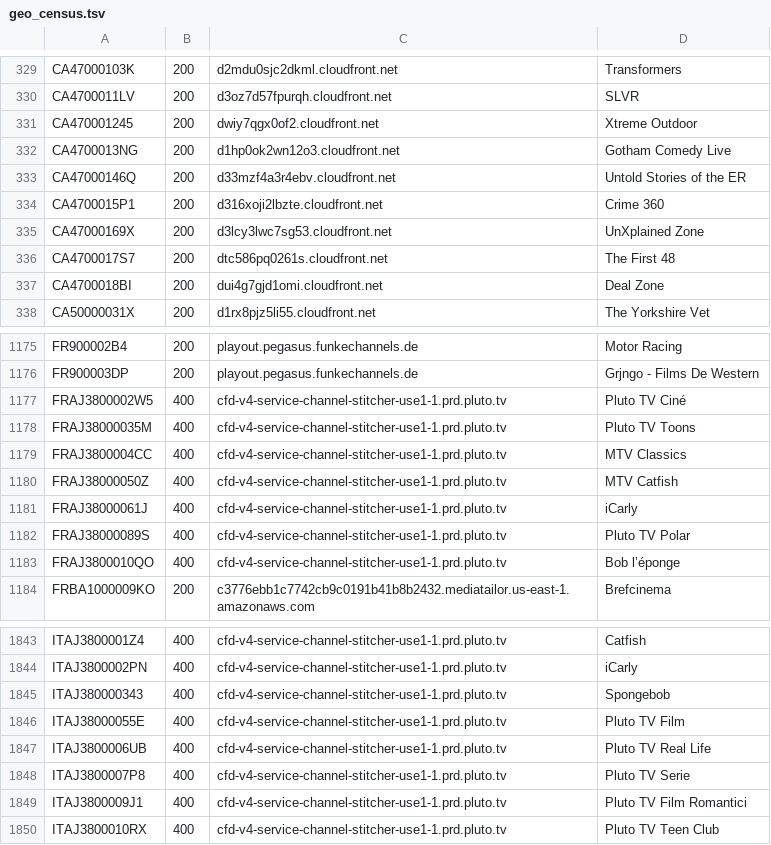
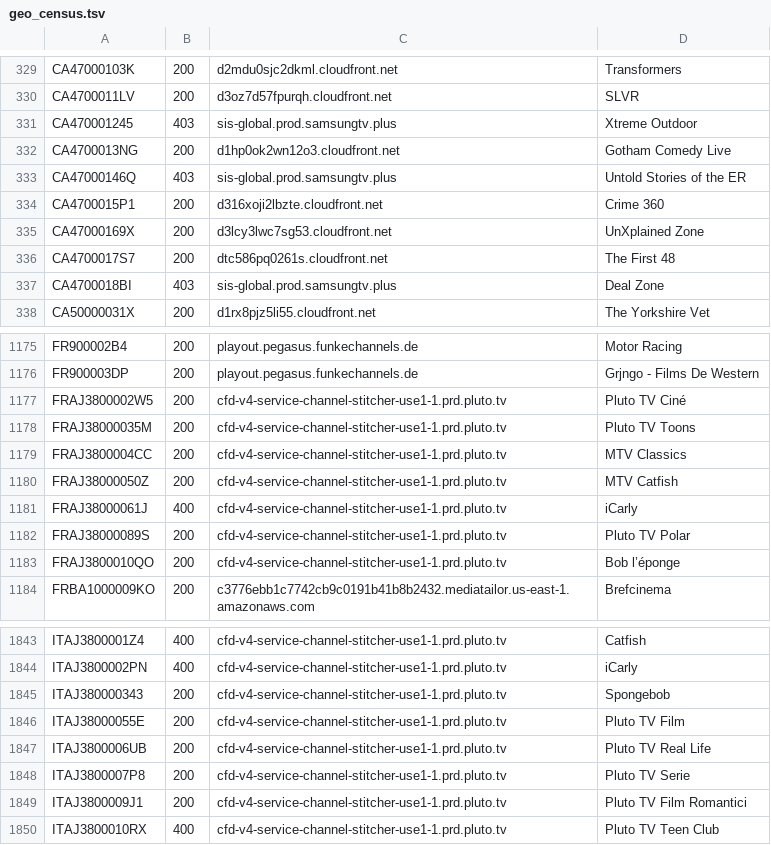
Before and after one commit to s-digweed/SamsungTVPlus, a TSV file: geo_census.tsv, drawn as a sheet; only a part is shown, gaps mark what is left out; the diff covers the shown part only.

```diff
--- a/geo_census.tsv
+++ b/geo_census.tsv
@@ -330,5 +330,5 @@ CA47000103K	200	d2mdu0sjc2dkml.cloudfront.net	Transformers
 CA4700011LV	200	d3oz7d57fpurqh.cloudfront.net	SLVR
-CA470001245	200	dwiy7qgx0of2.cloudfront.net	Xtreme Outdoor
+CA470001245	403	sis-global.prod.samsungtv.plus	Xtreme Outdoor
 CA4700013NG	200	d1hp0ok2wn12o3.cloudfront.net	Gotham Comedy Live
-CA47000146Q	200	d33mzf4a3r4ebv.cloudfront.net	Untold Stories of the ER
+CA47000146Q	403	sis-global.prod.samsungtv.plus	Untold Stories of the ER
 CA4700015P1	200	d316xoji2lbzte.cloudfront.net	Crime 360
@@ -336,3 +336,3 @@ CA47000169X	200	d3lcy3lwc7sg53.cloudfront.net	UnXplained Zone
 CA4700017S7	200	dtc586pq0261s.cloudfront.net	The First 48
-CA4700018BI	200	dui4g7gjd1omi.cloudfront.net	Deal Zone
+CA4700018BI	403	sis-global.prod.samsungtv.plus	Deal Zone
 CA50000031X	200	d1rx8pjz5li55.cloudfront.net	The Yorkshire Vet
@@ -1176,9 +1176,9 @@ FR900002B4	200	playout.pegasus.funkechannels.de	Motor Racing
 FR900003DP	200	playout.pegasus.funkechannels.de	Grjngo - Films De Western
-FRAJ3800002W5	400	cfd-v4-service-channel-stitcher-use1-1.prd.pluto.tv	Pluto TV Ciné
-FRAJ38000035M	400	cfd-v4-service-channel-stitcher-use1-1.prd.pluto.tv	Pluto TV Toons
-FRAJ3800004CC	400	cfd-v4-service-channel-stitcher-use1-1.prd.pluto.tv	MTV Classics
-FRAJ38000050Z	400	cfd-v4-service-channel-stitcher-use1-1.prd.pluto.tv	MTV Catfish
+FRAJ3800002W5	200	cfd-v4-service-channel-stitcher-use1-1.prd.pluto.tv	Pluto TV Ciné
+FRAJ38000035M	200	cfd-v4-service-channel-stitcher-use1-1.prd.pluto.tv	Pluto TV Toons
+FRAJ3800004CC	200	cfd-v4-service-channel-stitcher-use1-1.prd.pluto.tv	MTV Classics
+FRAJ38000050Z	200	cfd-v4-service-channel-stitcher-use1-1.prd.pluto.tv	MTV Catfish
 FRAJ38000061J	400	cfd-v4-service-channel-stitcher-use1-1.prd.pluto.tv	iCarly
-FRAJ38000089S	400	cfd-v4-service-channel-stitcher-use1-1.prd.pluto.tv	Pluto TV Polar
-FRAJ3800010QO	400	cfd-v4-service-channel-stitcher-use1-1.prd.pluto.tv	Bob l’éponge
+FRAJ38000089S	200	cfd-v4-service-channel-stitcher-use1-1.prd.pluto.tv	Pluto TV Polar
+FRAJ3800010QO	200	cfd-v4-service-channel-stitcher-use1-1.prd.pluto.tv	Bob l’éponge
 FRBA1000009KO	200	c3776ebb1c7742cb9c0191b41b8b2432.mediatailor.us-east-1.amazonaws.com	Brefcinema
@@ -1844,7 +1844,7 @@ ITAJ3800001Z4	400	cfd-v4-service-channel-stitcher-use1-1.prd.pluto.tv	Catfish
 ITAJ3800002PN	400	cfd-v4-service-channel-stitcher-use1-1.prd.pluto.tv	iCarly
-ITAJ380000343	400	cfd-v4-service-channel-stitcher-use1-1.prd.pluto.tv	Spongebob
-ITAJ38000055E	400	cfd-v4-service-channel-stitcher-use1-1.prd.pluto.tv	Pluto TV Film
-ITAJ3800006UB	400	cfd-v4-service-channel-stitcher-use1-1.prd.pluto.tv	Pluto TV Real Life
-ITAJ3800007P8	400	cfd-v4-service-channel-stitcher-use1-1.prd.pluto.tv	Pluto TV Serie
-ITAJ3800009J1	400	cfd-v4-service-channel-stitcher-use1-1.prd.pluto.tv	Pluto TV Film Romantici
+ITAJ380000343	200	cfd-v4-service-channel-stitcher-use1-1.prd.pluto.tv	Spongebob
+ITAJ38000055E	200	cfd-v4-service-channel-stitcher-use1-1.prd.pluto.tv	Pluto TV Film
+ITAJ3800006UB	200	cfd-v4-service-channel-stitcher-use1-1.prd.pluto.tv	Pluto TV Real Life
+ITAJ3800007P8	200	cfd-v4-service-channel-stitcher-use1-1.prd.pluto.tv	Pluto TV Serie
+ITAJ3800009J1	200	cfd-v4-service-channel-stitcher-use1-1.prd.pluto.tv	Pluto TV Film Romantici
 ITAJ3800010RX	400	cfd-v4-service-channel-stitcher-use1-1.prd.pluto.tv	Pluto TV Teen Club
```
Also changed, not shown: 111 edited cells elsewhere in this file.
